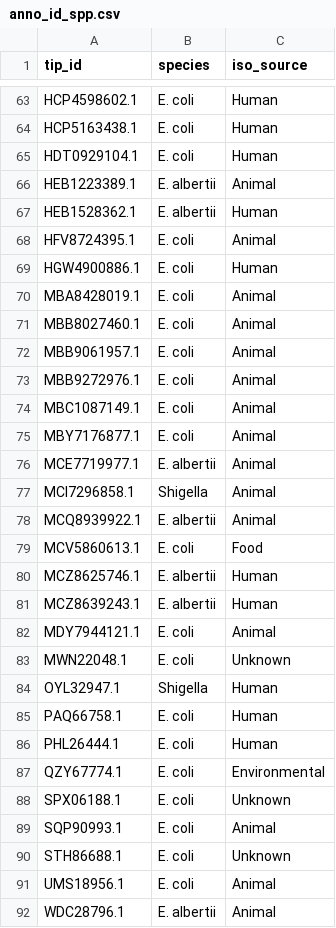
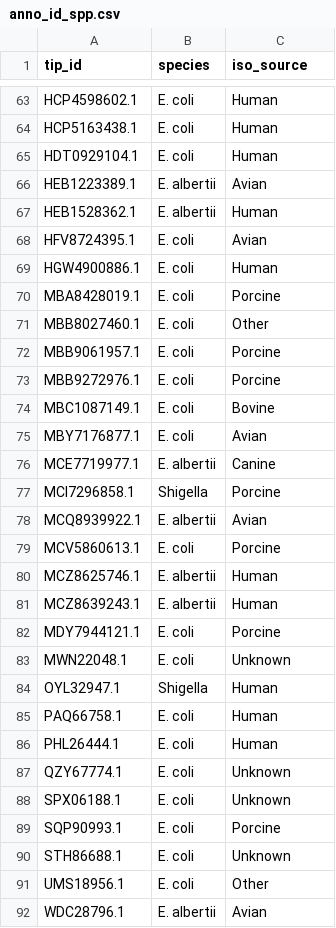
Before and after one commit to lachlanjblack/EspY3-protein-evolution, a CSV file: tanglegram_wd/anno_id_spp.csv, drawn as a sheet; only a part is shown, gaps mark what is left out; the diff covers the shown part only.

```diff
--- a/tanglegram_wd/anno_id_spp.csv
+++ b/tanglegram_wd/anno_id_spp.csv
@@ -65,19 +65,19 @@ HCP5163438.1,E. coli,Human
 HDT0929104.1,E. coli,Human
-HEB1223389.1,E. albertii,Animal
+HEB1223389.1,E. albertii,Avian
 HEB1528362.1,E. albertii,Human
-HFV8724395.1,E. coli,Animal
+HFV8724395.1,E. coli,Avian
 HGW4900886.1,E. coli,Human
-MBA8428019.1,E. coli,Animal
-MBB8027460.1,E. coli,Animal
-MBB9061957.1,E. coli,Animal
-MBB9272976.1,E. coli,Animal
-MBC1087149.1,E. coli,Animal
-MBY7176877.1,E. coli,Animal
-MCE7719977.1,E. albertii,Animal
-MCI7296858.1,Shigella,Animal
-MCQ8939922.1,E. albertii,Animal
-MCV5860613.1,E. coli,Food
+MBA8428019.1,E. coli,Porcine
+MBB8027460.1,E. coli,Other
+MBB9061957.1,E. coli,Porcine
+MBB9272976.1,E. coli,Porcine
+MBC1087149.1,E. coli,Bovine
+MBY7176877.1,E. coli,Avian
+MCE7719977.1,E. albertii,Canine
+MCI7296858.1,Shigella,Porcine
+MCQ8939922.1,E. albertii,Avian
+MCV5860613.1,E. coli,Porcine
 MCZ8625746.1,E. albertii,Human
 MCZ8639243.1,E. albertii,Human
-MDY7944121.1,E. coli,Animal
+MDY7944121.1,E. coli,Porcine
 MWN22048.1,E. coli,Unknown
@@ -86,7 +86,7 @@ PAQ66758.1,E. coli,Human
 PHL26444.1,E. coli,Human
-QZY67774.1,E. coli,Environmental
+QZY67774.1,E. coli,Unknown
 SPX06188.1,E. coli,Unknown
-SQP90993.1,E. coli,Animal
+SQP90993.1,E. coli,Porcine
 STH86688.1,E. coli,Unknown
-UMS18956.1,E. coli,Animal
-WDC28796.1,E. albertii,Animal
+UMS18956.1,E. coli,Other
+WDC28796.1,E. albertii,Avian
```
Also changed, not shown: 31 edited cells elsewhere in this file, 15 other files.
